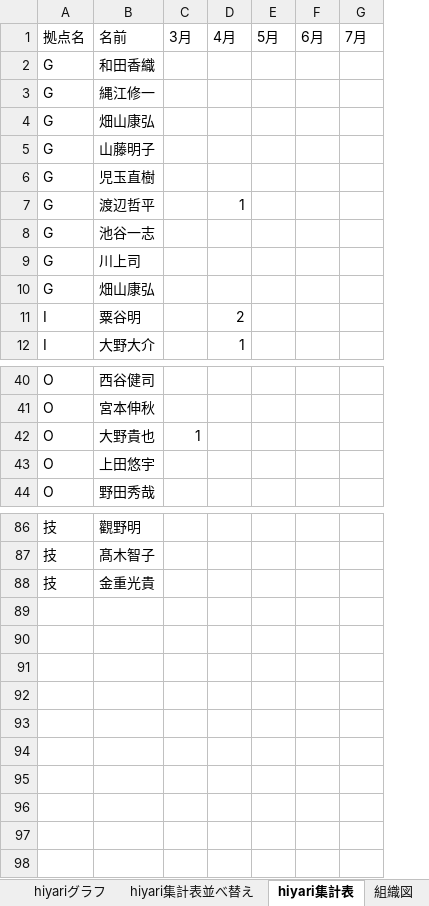
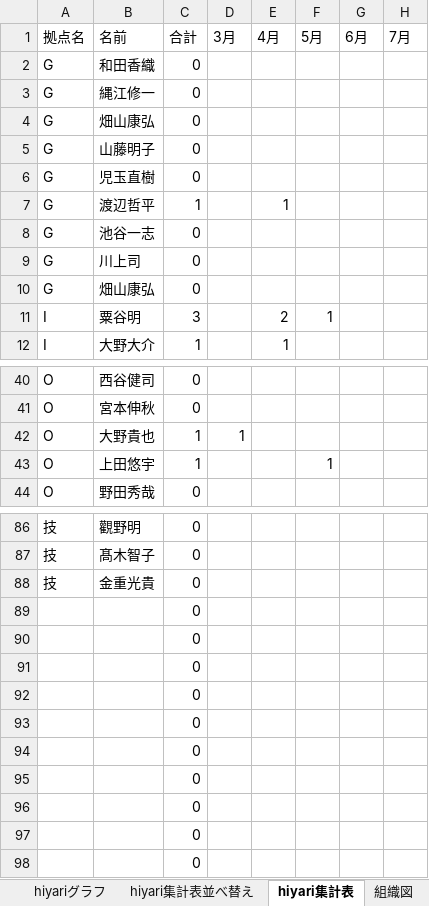
Before and after one commit to tyconivms/storage_place, an Excel workbook: hiyari/ランキング/hiyariグラフ.目標用.xlsm, sheet hiyari集計表, drawn as a sheet; only a part is shown, gaps mark what is left out; values as stored, in another font and other column widths than the file's, no borders; addresses are those after the commit; rows hold the shown columns only; the diff covers the shown part only; the diff names each change by its address in the sheet, - before the commit and + after, or states it on an @@ line.

```diff
--- a/hiyari/ランキング/hiyariグラフ.目標用.xlsm (sheet hiyari集計表)
+++ b/hiyari/ランキング/hiyariグラフ.目標用.xlsm (sheet hiyari集計表)
+column C (合計), rows 2-12: 0 | 0 | 0 | 0 | 0 | 1 | 0 | 0 | 0 | 3 | 1; rows 40-44: 0 | 0 | 1 | 1 | 0; rows 86-88: all 0
-F11 (5月): (empty)
+F11 (5月): 1
-F43 (5月): (empty)
+F43 (5月): 1
+row 89:  |  | 0
+row 90:  |  | 0
+row 91:  |  | 0
+row 92:  |  | 0
+row 93:  |  | 0
+row 94:  |  | 0
+row 95:  |  | 0
+row 96:  |  | 0
+row 97:  |  | 0
+row 98:  |  | 0
```
Also changed, not shown: 2 edited cells elsewhere in this sheet, sheet hiyari集計表並べ替え, charts or pictures, 5 other files.
